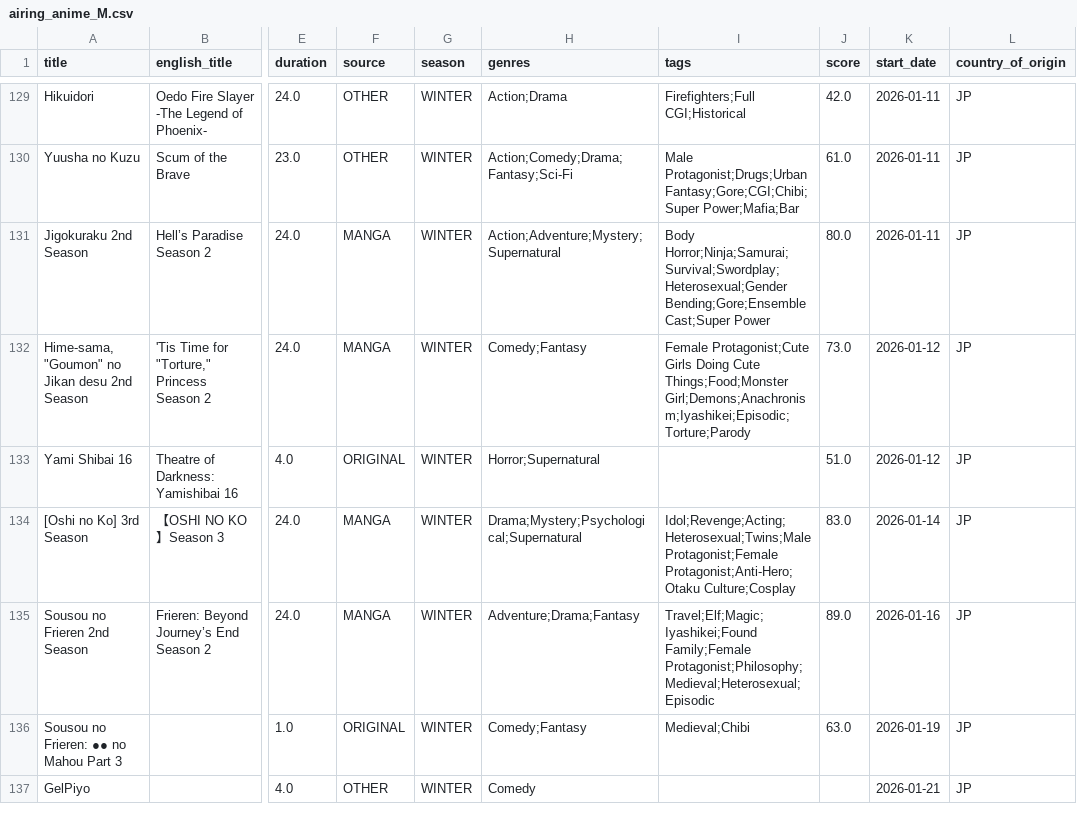
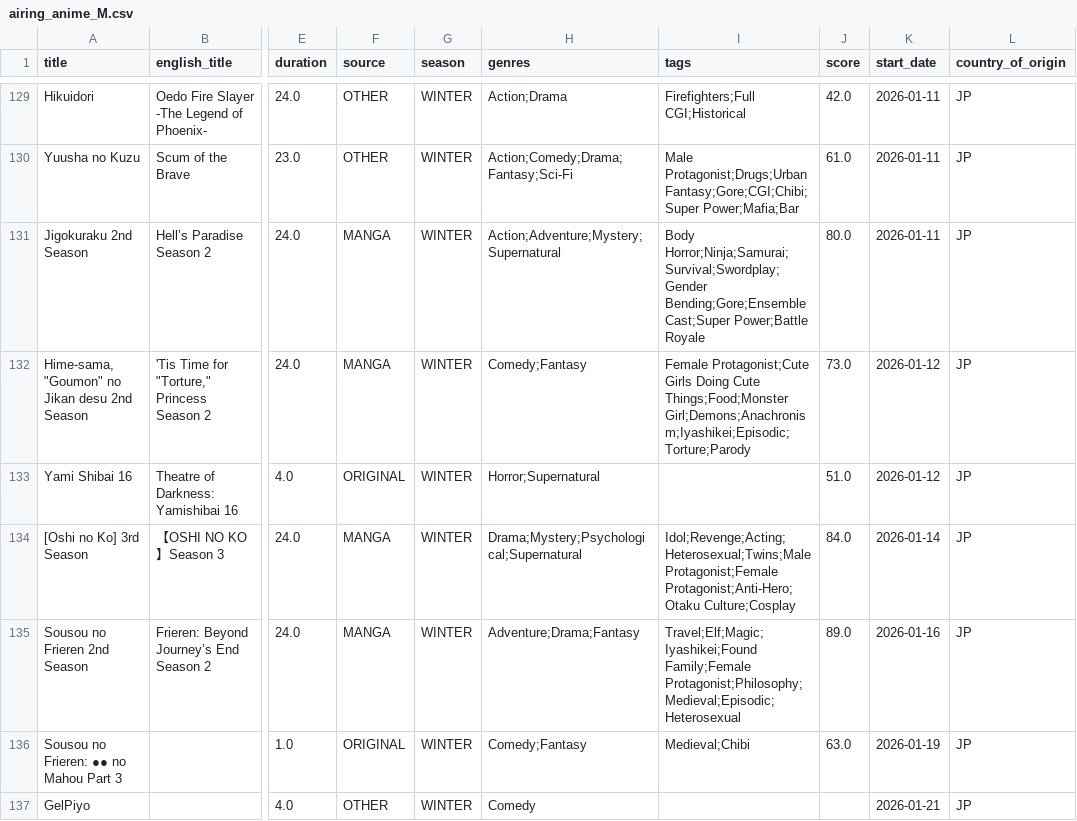
Before and after one commit to Andres-pixel35/Anime-dashboard, a CSV file: data/modified/airing_anime_M.csv, drawn as a sheet; only a part is shown, gaps mark what is left out; the diff covers the shown part only; the diff names each change by its address in the sheet, - before the commit and + after, or states it on an @@ line.

```diff
--- a/data/modified/airing_anime_M.csv
+++ b/data/modified/airing_anime_M.csv
-I131 (tags): Body Horror;Ninja;Samurai;Survival;Swordplay;Heterosexual;Gender Bending;Gore;Ensemble Cast;Super Power
+I131 (tags): Body Horror;Ninja;Samurai;Survival;Swordplay;Gender Bending;Gore;Ensemble Cast;Super Power;Battle Royale
-J134 (score): 83.0
+J134 (score): 84.0
-I135 (tags): Travel;Elf;Magic;Iyashikei;Found Family;Female Protagonist;Philosophy;Medieval;Heterosexual;Episodic
+I135 (tags): Travel;Elf;Magic;Iyashikei;Found Family;Female Protagonist;Philosophy;Medieval;Episodic;Heterosexual
```
Also changed, not shown: 1 added row, 1 removed row and 24 edited cells elsewhere in this file, 1 other file.
